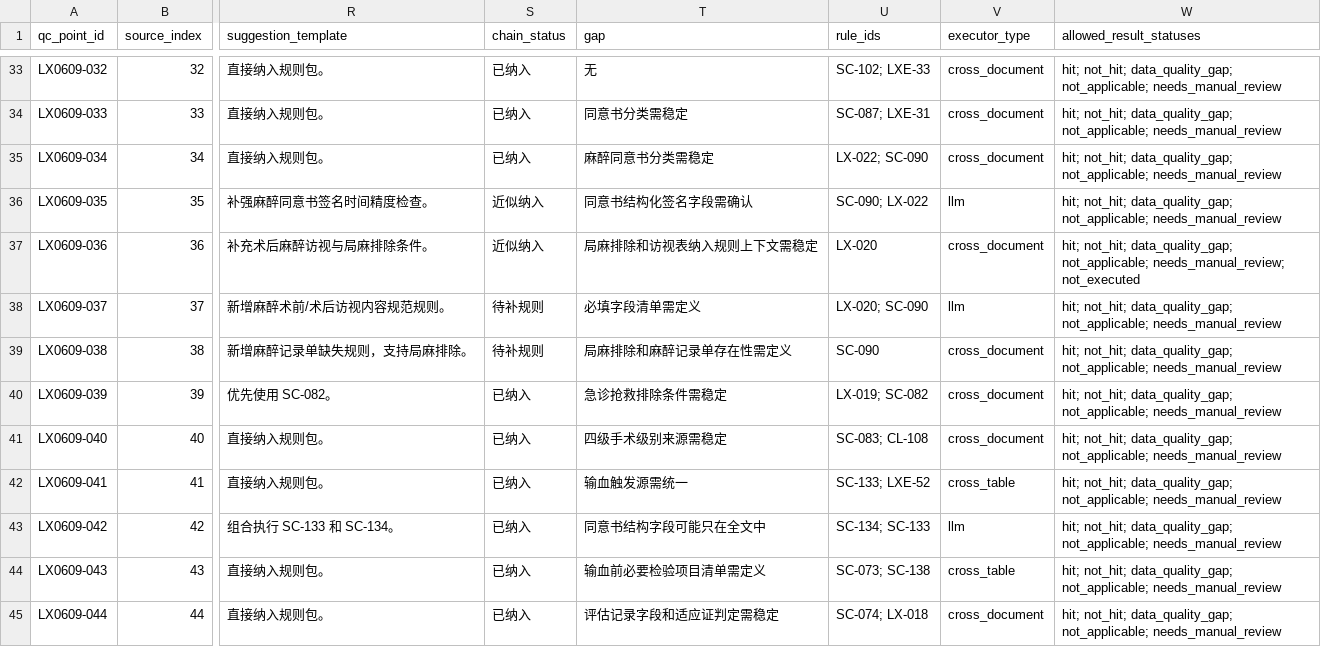
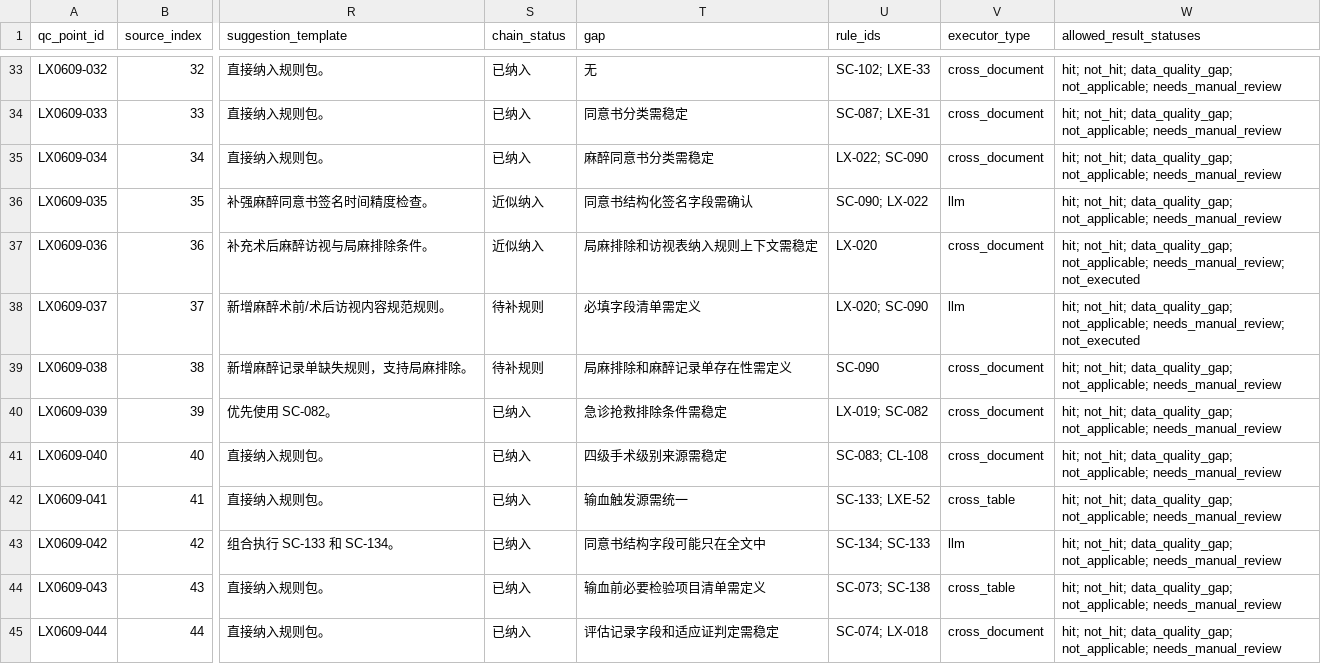
Before and after one commit to softjazzz/combined, a CSV file: apps/medqc-web/docs/0602/luxian_0609_formal_rule_catalog.csv, drawn as a sheet; only a part is shown, gaps mark what is left out; the diff names each change by its address in the sheet, - before the commit and + after, or states it on an @@ line.

```diff
--- a/apps/medqc-web/docs/0602/luxian_0609_formal_rule_catalog.csv
+++ b/apps/medqc-web/docs/0602/luxian_0609_formal_rule_catalog.csv
-W38 (allowed_result_statuses): …data_quality_gap; not_applicable; needs_manual_review
+W38 (allowed_result_statuses): …data_quality_gap; not_applicable; needs_manual_review; not_executed
```
Also changed, not shown: 5 other files.
